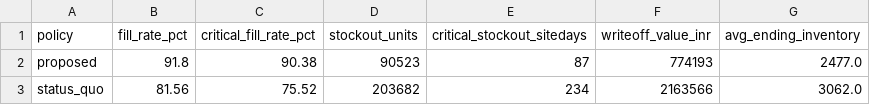
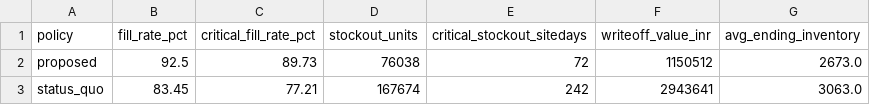
Before and after one commit to goutamdogri/med, a CSV file: data/processed/kpi_summary.csv, drawn as a sheet.

```diff
--- a/data/processed/kpi_summary.csv
+++ b/data/processed/kpi_summary.csv
@@ -1,3 +1,3 @@
 policy,fill_rate_pct,critical_fill_rate_pct,stockout_units,critical_stockout_sitedays,writeoff_value_inr,avg_ending_inventory
-proposed,91.8,90.38,90523,87,774193,2477.0
-status_quo,81.56,75.52,203682,234,2163566,3062.0
+proposed,92.5,89.73,76038,72,1150512,2673.0
+status_quo,83.45,77.21,167674,242,2943641,3063.0
```
Also changed, not shown: 33 other files.
